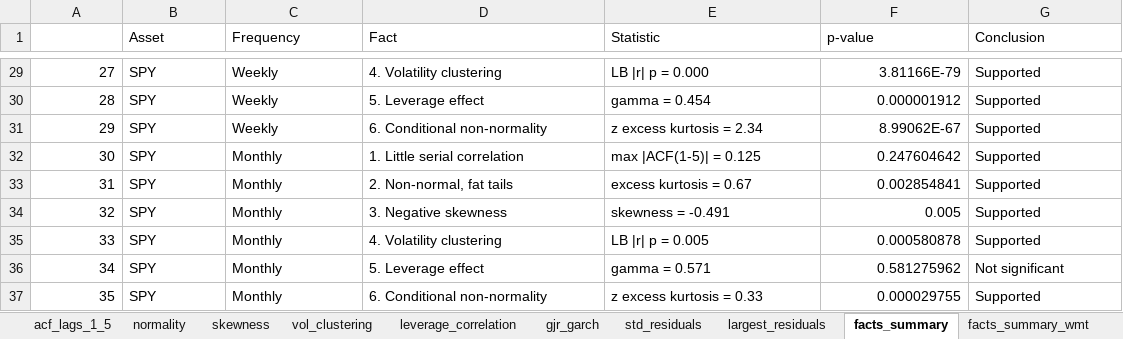
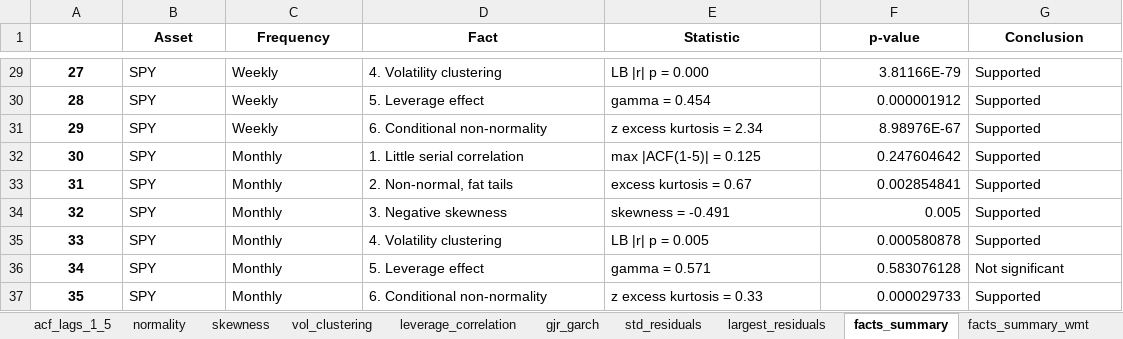
Before and after one commit to mpalhasantosseco-creator/Projecto_Asset, an Excel workbook: results/03_stylised_facts.xlsx, sheet facts_summary, drawn as a sheet; only a part is shown, gaps mark what is left out; values as stored, in another font and other column widths than the file's, no borders; the diff covers the shown part only; the diff names each change by its address in the sheet, - before the commit and + after, or states it on an @@ line.

```diff
--- a/results/03_stylised_facts.xlsx (sheet facts_summary)
+++ b/results/03_stylised_facts.xlsx (sheet facts_summary)
@@ B1:G1 bold: off → on, alignment: left → center @@
@@ A29:A37 bold: off → on, alignment: right → center @@
-F31 (p-value): 8.99062E-67
+F31 (p-value): 8.98976E-67
-F36 (p-value): 0.581275962
+F36 (p-value): 0.583076128
-F37 (p-value): 0.000029755
+F37 (p-value): 0.000029733
```
Also changed, not shown: 4 edited cells and cell formats elsewhere in this sheet, sheet gjr_garch, sheet std_residuals, sheet skewness, sheet descriptive_stats, sheet ljung_box_returns, sheet normality, 5 more sheets, other sheet tabs, 36 other files.
